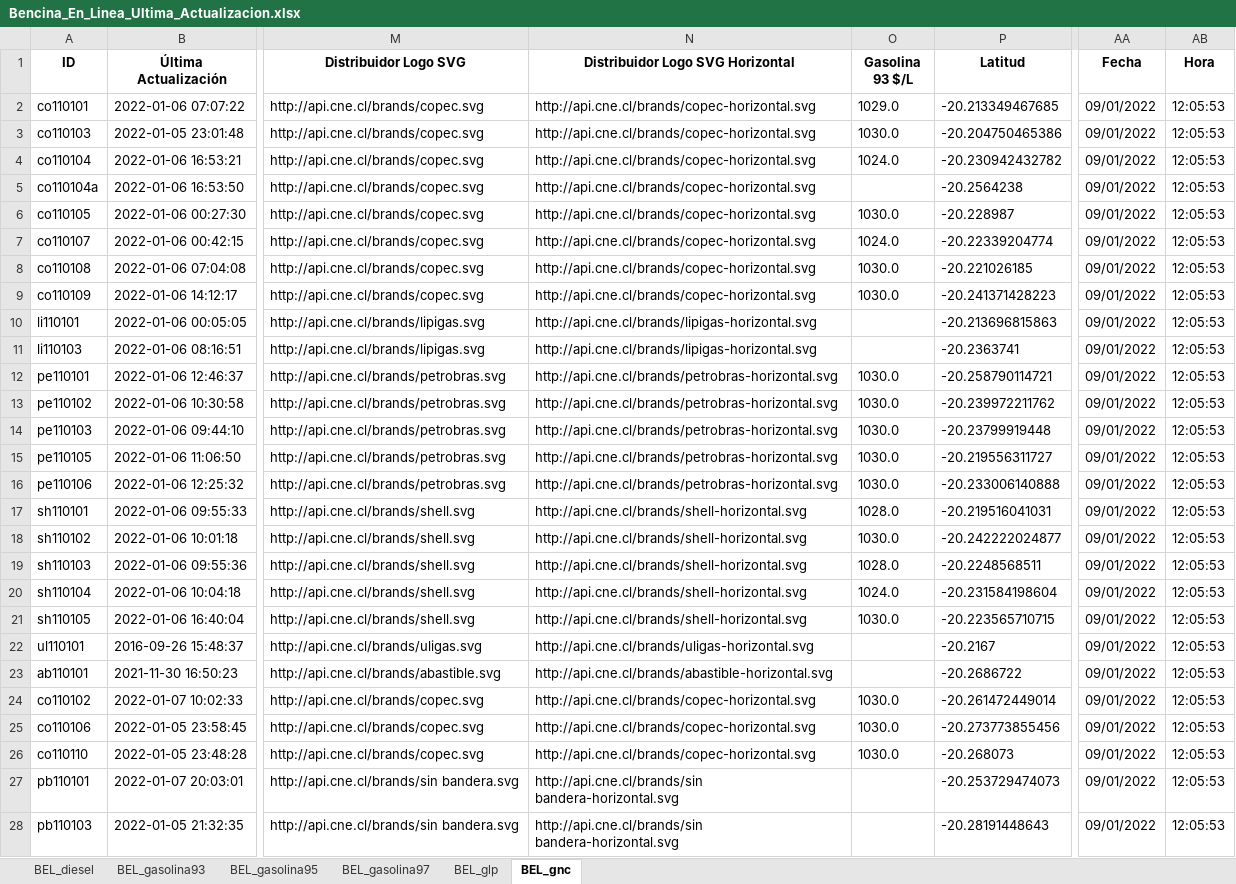
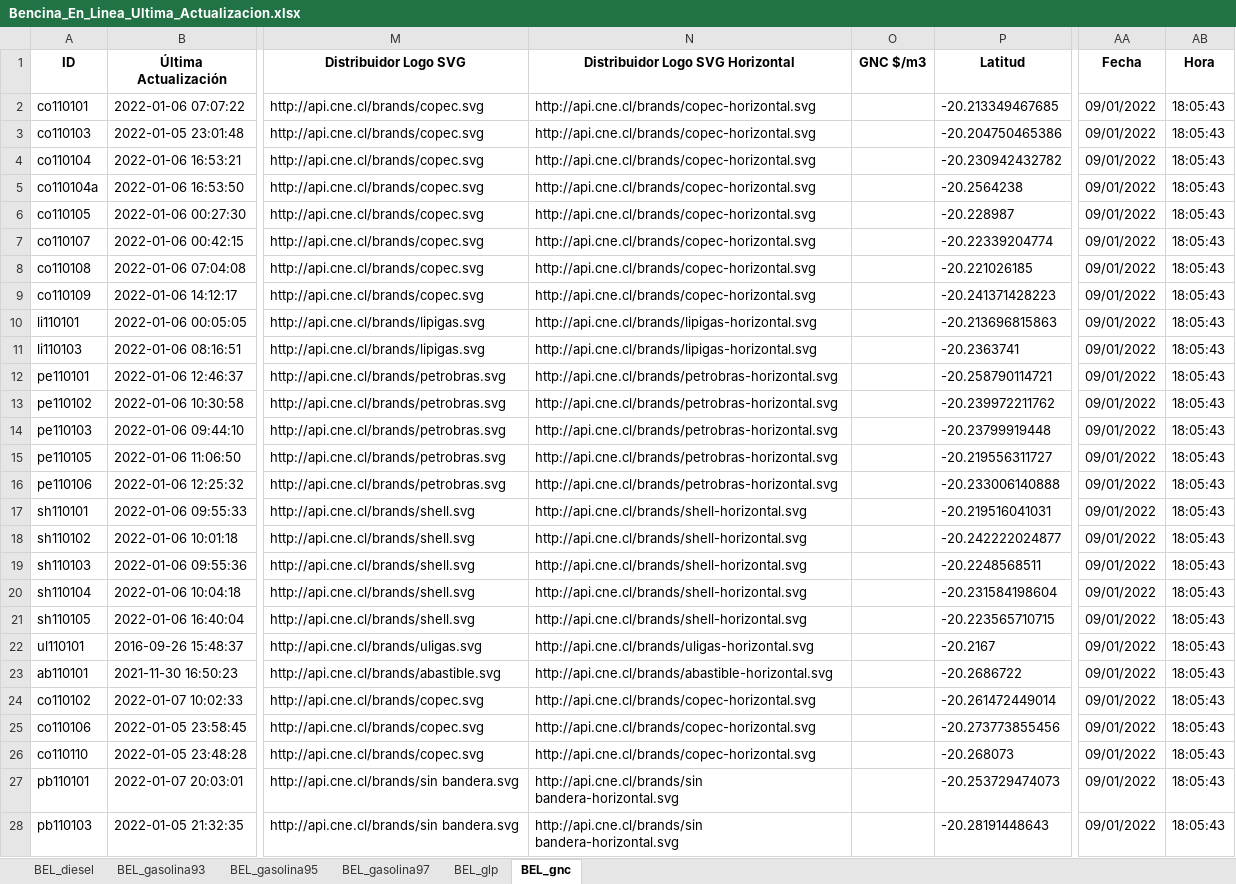
Before and after one commit to Sud-Austral/ENERGIA, an Excel workbook: Bencina_En_Linea_Ultima_Actualizacion.xlsx, sheet BEL_gnc, drawn as a sheet; only a part is shown, gaps mark what is left out; values as stored, in another font and other column widths than the file's, no borders; the diff covers the shown part only; the diff names each change by its address in the sheet, - before the commit and + after, or states it on an @@ line.

```diff
--- a/Bencina_En_Linea_Ultima_Actualizacion.xlsx (sheet BEL_gnc)
+++ b/Bencina_En_Linea_Ultima_Actualizacion.xlsx (sheet BEL_gnc)
-O1: Gasolina 93 $/L
+O1: GNC $/m3
-O2 (GNC $/m3): 1029.0
+O2 (GNC $/m3): (empty)
-AB2:AB28 (Hora): 12:05:53
+AB2:AB28 (Hora): 18:05:43
-O3 (GNC $/m3): 1030.0
+O3 (GNC $/m3): (empty)
-O4 (GNC $/m3): 1024.0
+O4 (GNC $/m3): (empty)
-O6 (GNC $/m3): 1030.0
+O6 (GNC $/m3): (empty)
-O7 (GNC $/m3): 1024.0
+O7 (GNC $/m3): (empty)
-O8:O9 (GNC $/m3): 1030.0
+O8:O9 (GNC $/m3): (empty)
-O12:O16 (GNC $/m3): 1030.0
+O12:O16 (GNC $/m3): (empty)
-O17 (GNC $/m3): 1028.0
+O17 (GNC $/m3): (empty)
-O18 (GNC $/m3): 1030.0
+O18 (GNC $/m3): (empty)
-O19 (GNC $/m3): 1028.0
+O19 (GNC $/m3): (empty)
-O20 (GNC $/m3): 1024.0
+O20 (GNC $/m3): (empty)
-O21 (GNC $/m3): 1030.0
+O21 (GNC $/m3): (empty)
-O24:O26 (GNC $/m3): 1030.0
+O24:O26 (GNC $/m3): (empty)
```
Also changed, not shown: 42 edited cells elsewhere in this sheet, sheet BEL_glp, sheet BEL_gasolina95, sheet BEL_gasolina97, sheet BEL_diesel, sheet BEL_gasolina93.
